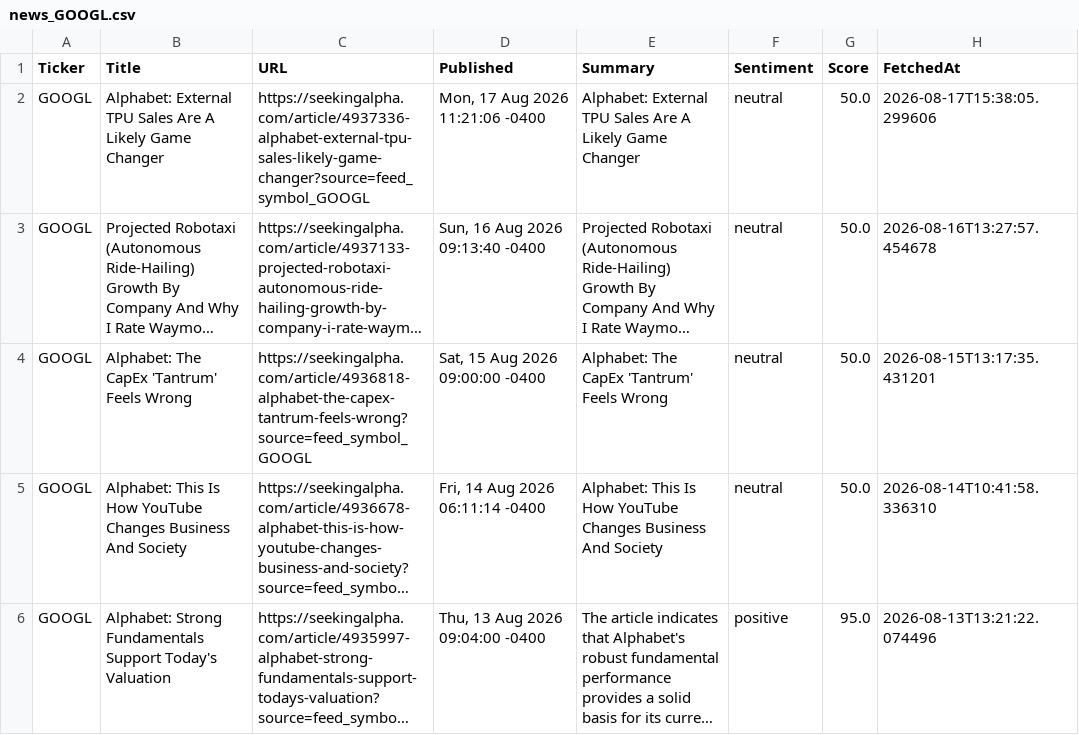
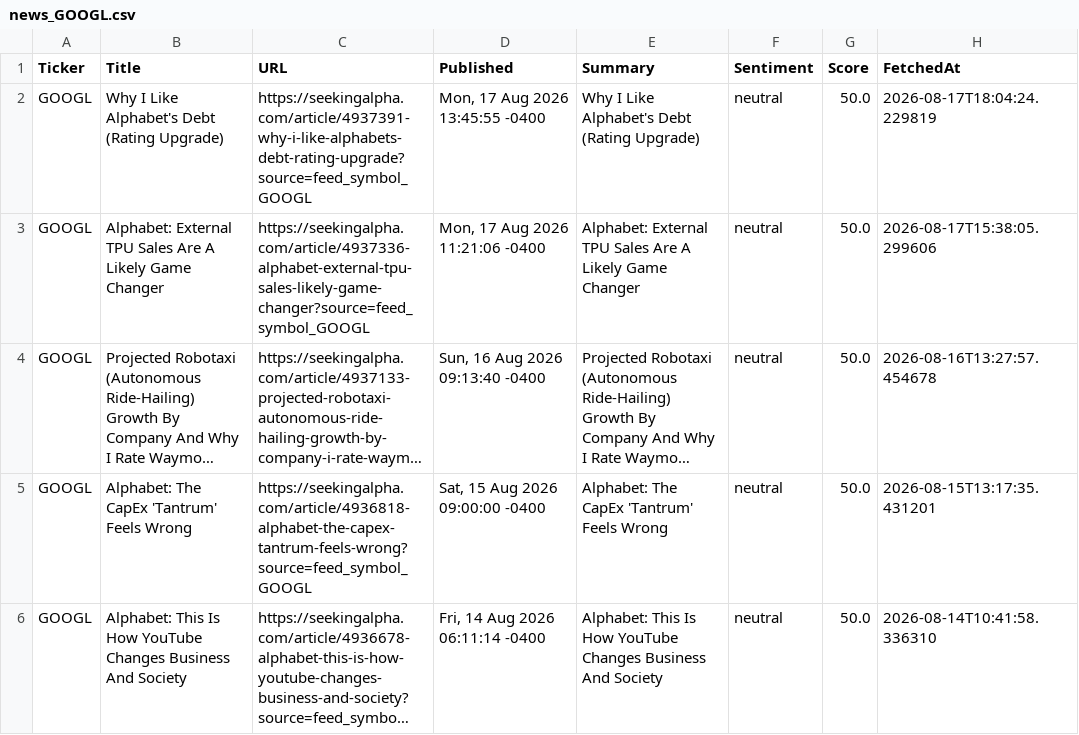
Before and after one commit to timursk99-ai/news-pipeline, a CSV file: news_GOOGL.csv, drawn as a sheet; only a part is shown; the shorter side is filled out with more unchanged rows; long unchanged cells end in …; the diff names each change by its address in the sheet, - before the commit and + after, or states it on an @@ line.

Commit message:
update news CSVs

```diff
--- a/news_GOOGL.csv
+++ b/news_GOOGL.csv
+row 2: GOOGL | Why I Like Alphabet's Debt (Rating Upgrade) | https://seekingalpha.com/article/4937391-why-i-like-alphabets-debt-rating-upgrade?source=feed_symbol_GOOGL | Mon, 17 Aug 2026 13:45:55 -0400 | Why I Like Alphabet's Debt (Rating Upgrade) | neutral | 50.0 | 2026-08-17T18:04:24.229819
```
